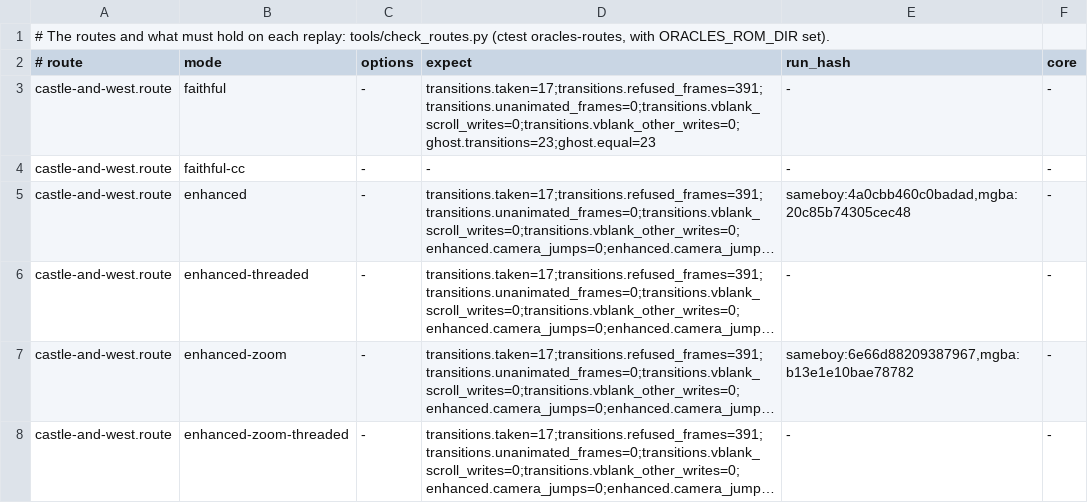
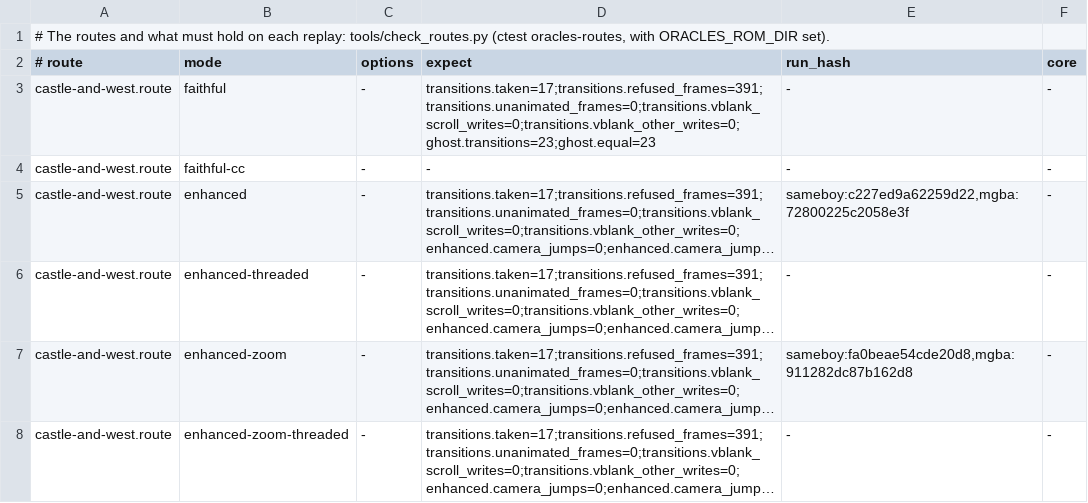
Before and after one commit to thibautbus/top, a TSV file: routes/gifts-of-kinomi/checks.tsv, drawn as a sheet; long unchanged cells end in …; the diff names each change by its address in the sheet, - before the commit and + after, or states it on an @@ line.

```diff
--- a/routes/gifts-of-kinomi/checks.tsv
+++ b/routes/gifts-of-kinomi/checks.tsv
-E5 (run_hash): sameboy:4a0cbb460c0badad,mgba:20c85b74305cec48
+E5 (run_hash): sameboy:c227ed9a62259d22,mgba:72800225c2058e3f
-E7 (run_hash): sameboy:6e66d88209387967,mgba:b13e1e10bae78782
+E7 (run_hash): sameboy:fa0beae54cde20d8,mgba:911282dc87b162d8
```
Also changed, not shown: routes/ages/checks.tsv, routes/moonrise-regalia/checks.tsv, 28 other files.
